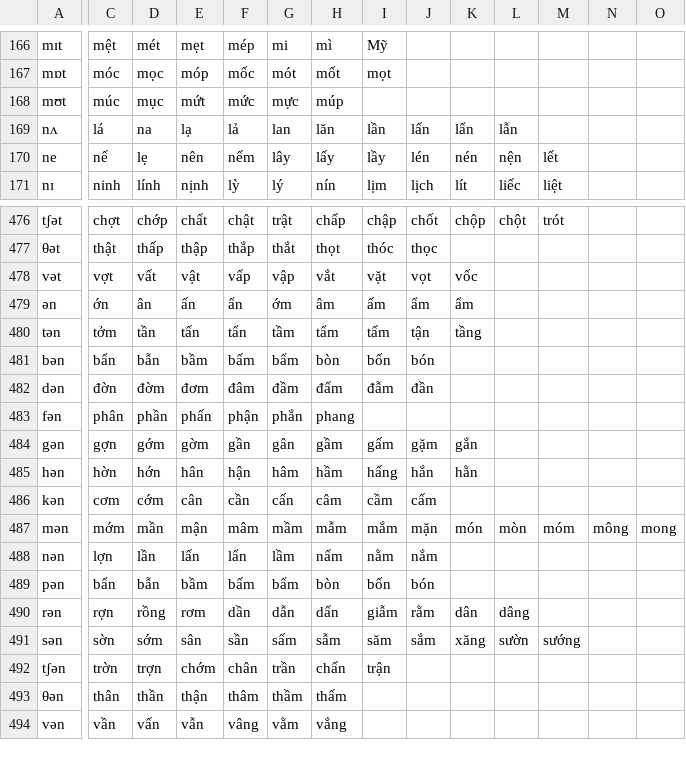
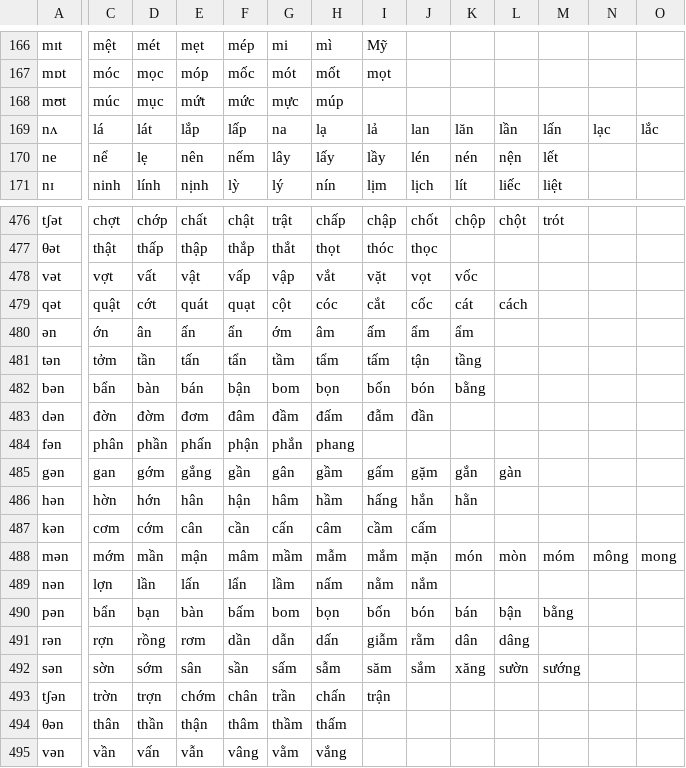
Before and after one commit to tomuhedspi/hackBKserver, a CSV file: resources/csv/VIETNAMESE_DICTIONARY.csv, drawn as a sheet; only a part is shown, gaps mark what is left out; addresses are those after the commit; rows hold the shown columns only; the diff covers the shown part only; the diff names each change by its address in the sheet, - before the commit and + after, or states it on an @@ line.

Commit message:
update english hint

```diff
--- a/resources/csv/VIETNAMESE_DICTIONARY.csv
+++ b/resources/csv/VIETNAMESE_DICTIONARY.csv
-D169: na
+D169: lát
-E169: lạ
+E169: lắp
-F169: lả
+F169: lấp
-G169: lan
+G169: na
-H169: lăn
+H169: lạ
-I169: lần
+I169: lả
-J169: lấn
+J169: lan
-K169: lẩn
+K169: lăn
-L169: lẫn
+L169: lần
-M169: (empty)
+M169: lấn
-N169: (empty)
+N169: lạc
-O169: (empty)
+O169: lắc
+row 479: qət | quật | cớt | quát | quạt | cột | cóc | cắt | cốc | cát | cách
-D482: bẫn
+D482: bàn
-E482: bầm
+E482: bán
-F482: bấm
+F482: bận
-G482: bẩm
+G482: bom
-H482: bòn
+H482: bọn
-K482: (empty)
+K482: bằng
-C485: gợn
+C485: gan
-E485: gờm
+E485: gắng
-L485: (empty)
+L485: gàn
-D490: bẫn
+D490: bạn
-E490: bầm
+E490: bàn
-G490: bẩm
+G490: bom
-H490: bòn
+H490: bọn
-K490: (empty)
+K490: bán
-L490: (empty)
+L490: bận
-M490: (empty)
+M490: bằng
```
Also changed, not shown: 91 edited cells elsewhere in this file.
